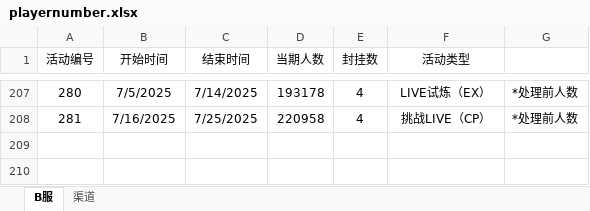
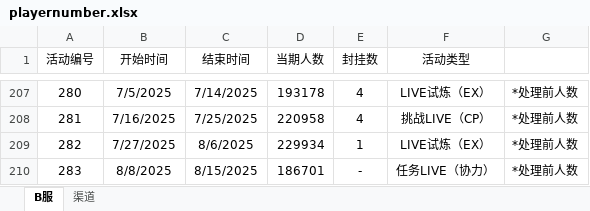
Before and after one commit to Yamamoto-2/tsugu-bangdream-bot, an Excel workbook: backend/config/playernumber.xlsx, sheet B服, drawn as a sheet; only a part is shown, gaps mark what is left out; values as stored, in another font and other column widths than the file's, no borders; the diff names each change by its address in the sheet, - before the commit and + after, or states it on an @@ line.

Commit message:
数据更新（283）

```diff
--- a/backend/config/playernumber.xlsx (sheet B服)
+++ b/backend/config/playernumber.xlsx (sheet B服)
+row 209: 282 | 7/27/2025 | 8/6/2025 | 229934 | 1 | LIVE试炼（EX） | *处理前人数
+row 210: 283 | 8/8/2025 | 8/15/2025 | 186701 | - | 任务LIVE（协力） | *处理前人数
```
Also changed, not shown: sheet 渠道.
